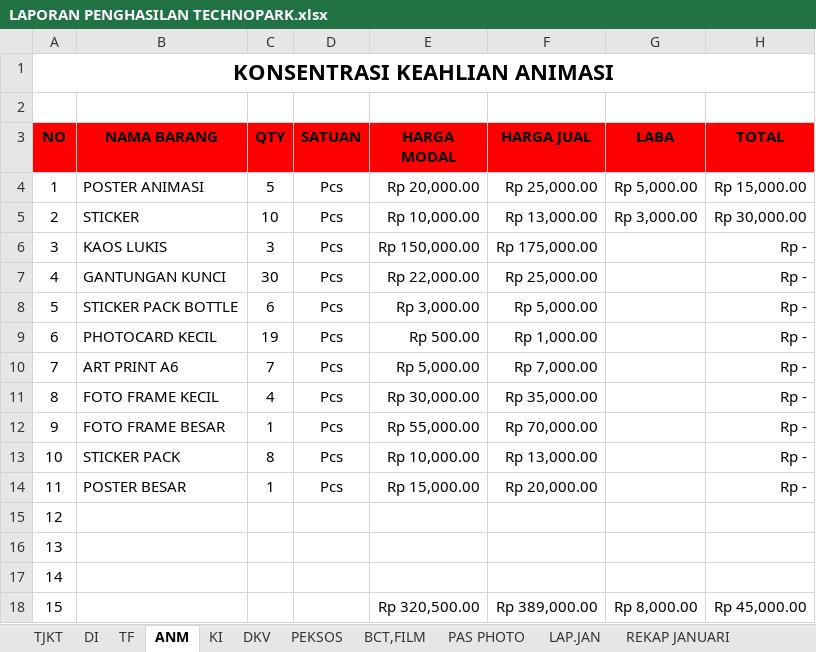
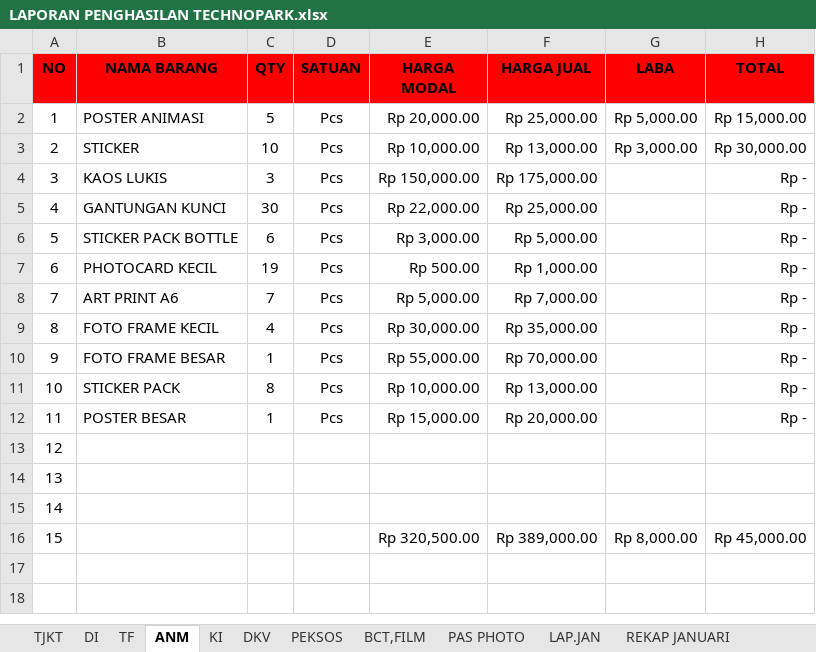
Before and after one commit to akufarish/tekno, an Excel workbook: data_tekno/LAPORAN PENGHASILAN TECHNOPARK.xlsx, sheet ANM, drawn as a sheet; values as stored, in another font and other column widths than the file's, no borders; the diff names each change by its address in the sheet, - before the commit and + after, or states it on an @@ line.

```diff
--- a/data_tekno/LAPORAN PENGHASILAN TECHNOPARK.xlsx (sheet ANM)
+++ b/data_tekno/LAPORAN PENGHASILAN TECHNOPARK.xlsx (sheet ANM)
-row 1: KONSENTRASI KEAHLIAN ANIMASI
-row 2: (empty)
```
Also changed, not shown: sheet TJKT, sheet DI, formulas that keep their value, 13 other files.
